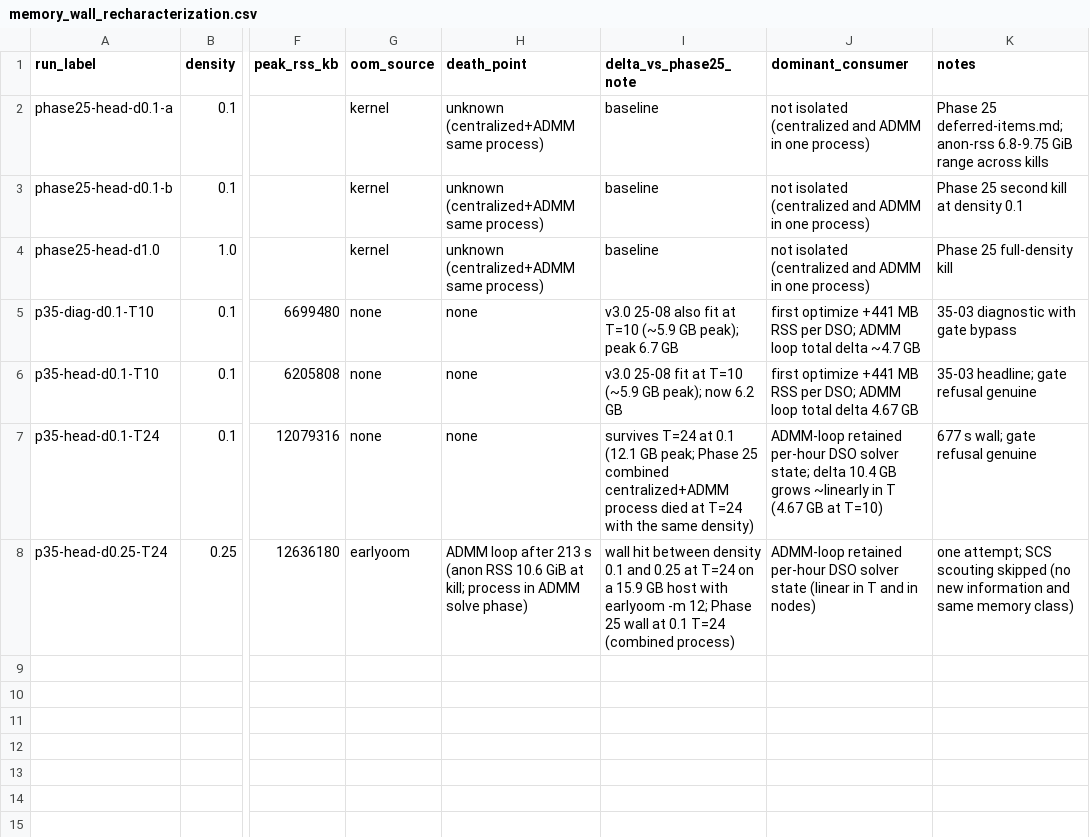
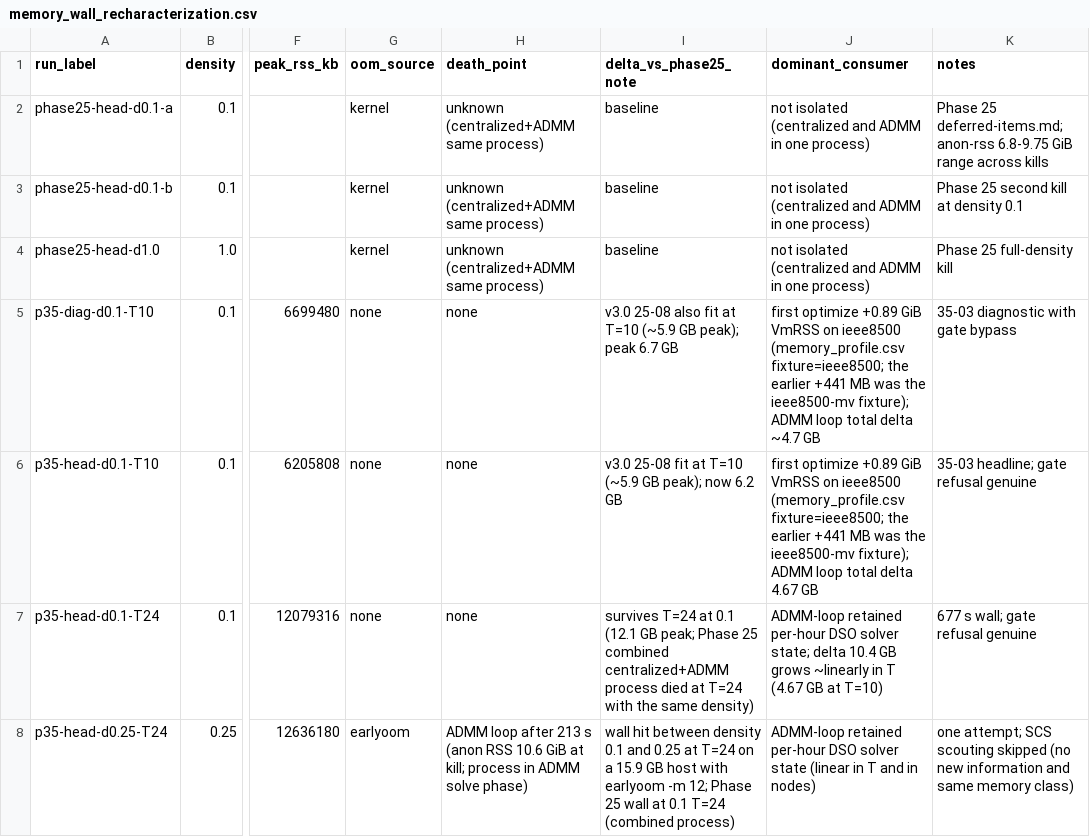
Before and after one commit to Bittencourt/TSO-DSO, a CSV file: results/ieee8500_benchmark/memory_wall_recharacterization.csv, drawn as a sheet; only a part is shown, gaps mark what is left out; the diff names each change by its address in the sheet, - before the commit and + after, or states it on an @@ line.

```diff
--- a/results/ieee8500_benchmark/memory_wall_recharacterization.csv
+++ b/results/ieee8500_benchmark/memory_wall_recharacterization.csv
-J5 (dominant_consumer): first optimize +441 MB RSS per DSO; ADMM loop…
+J5 (dominant_consumer): first optimize +0.89 GiB VmRSS on ieee8500 (memory_profile.csv fixture=ieee8500; the earlier +441 MB was the ieee8500-mv fixture); ADMM loop…
-J6 (dominant_consumer): first optimize +441 MB RSS per DSO; ADMM loop…
+J6 (dominant_consumer): first optimize +0.89 GiB VmRSS on ieee8500 (memory_profile.csv fixture=ieee8500; the earlier +441 MB was the ieee8500-mv fixture); ADMM loop…
```
Also changed, not shown: results/ieee8500_benchmark/memory_profile.csv, results/ieee8500_benchmark/point_resources.csv, 14 other files.
